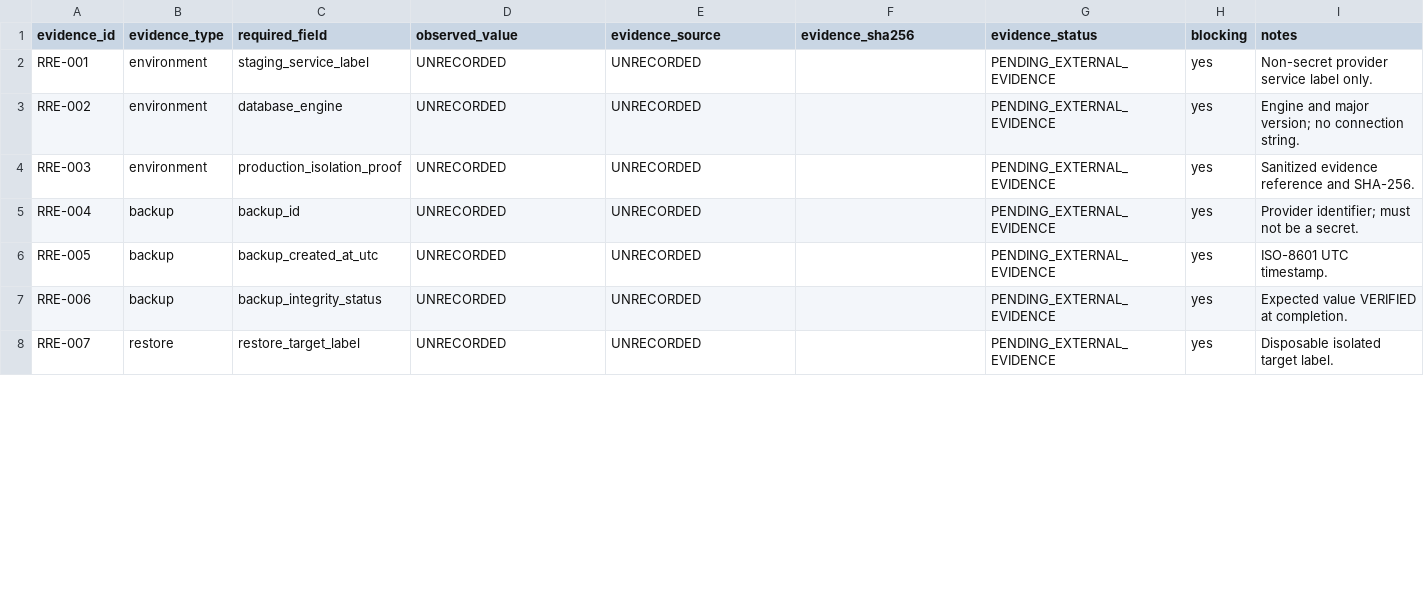
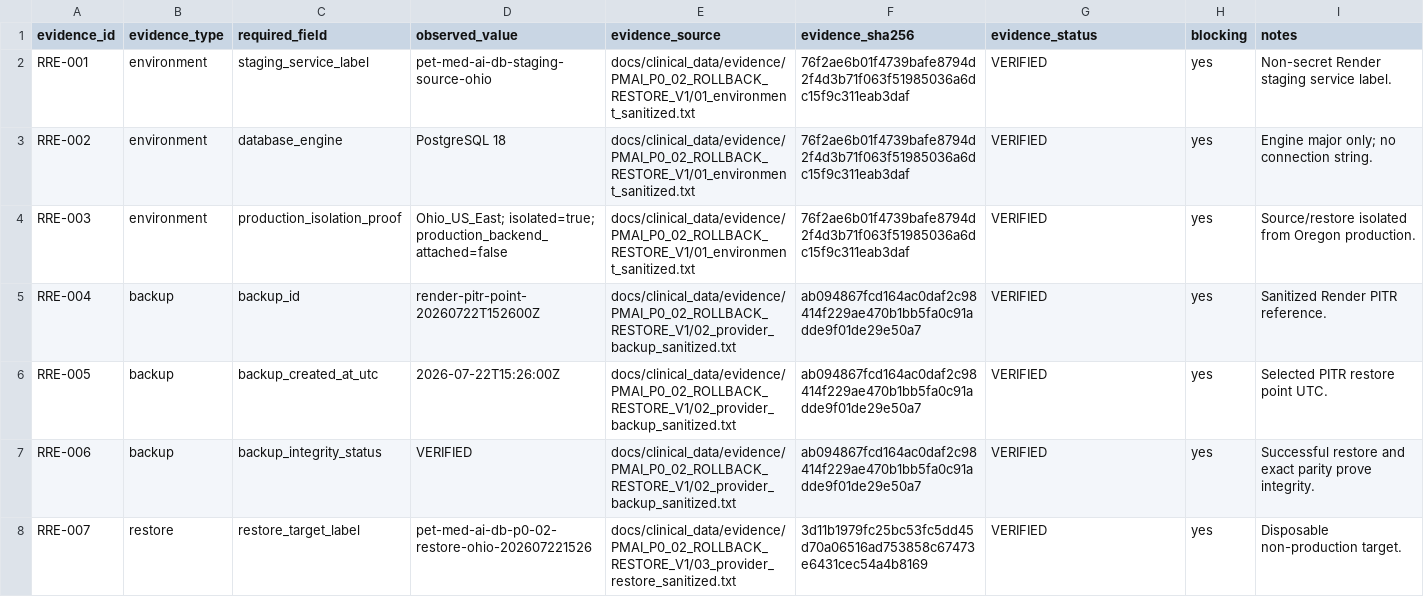
Before and after one commit to pet-med-ai/Pet-med-ai, a CSV file: docs/clinical_data/TREATMENT_FRAMEWORK_SIGNED_REVIEW_STATE_PERSISTENCE_MIGRATION_ROLLBACK_RESTORE_EVIDENCE_REGISTER_V1.csv, drawn as a sheet; only a part is shown; the diff covers the shown part only.

Commit message:
Complete treatment framework migration rollback restore evidence v1

```diff
--- a/docs/clinical_data/TREATMENT_FRAMEWORK_SIGNED_REVIEW_STATE_PERSISTENCE_MIGRATION_ROLLBACK_RESTORE_EVIDENCE_REGISTER_V1.csv
+++ b/docs/clinical_data/TREATMENT_FRAMEWORK_SIGNED_REVIEW_STATE_PERSISTENCE_MIGRATION_ROLLBACK_RESTORE_EVIDENCE_REGISTER_V1.csv
@@ -1,8 +1,8 @@
 evidence_id,evidence_type,required_field,observed_value,evidence_source,evidence_sha256,evidence_status,blocking,notes
-RRE-001,environment,staging_service_label,UNRECORDED,UNRECORDED,,PENDING_EXTERNAL_EVIDENCE,yes,Non-secret provider service label only.
-RRE-002,environment,database_engine,UNRECORDED,UNRECORDED,,PENDING_EXTERNAL_EVIDENCE,yes,Engine and major version; no connection string.
-RRE-003,environment,production_isolation_proof,UNRECORDED,UNRECORDED,,PENDING_EXTERNAL_EVIDENCE,yes,Sanitized evidence reference and SHA-256.
-RRE-004,backup,backup_id,UNRECORDED,UNRECORDED,,PENDING_EXTERNAL_EVIDENCE,yes,Provider identifier; must not be a secret.
-RRE-005,backup,backup_created_at_utc,UNRECORDED,UNRECORDED,,PENDING_EXTERNAL_EVIDENCE,yes,ISO-8601 UTC timestamp.
-RRE-006,backup,backup_integrity_status,UNRECORDED,UNRECORDED,,PENDING_EXTERNAL_EVIDENCE,yes,Expected value VERIFIED at completion.
-RRE-007,restore,restore_target_label,UNRECORDED,UNRECORDED,,PENDING_EXTERNAL_EVIDENCE,yes,Disposable isolated target label.
+RRE-001,environment,staging_service_label,pet-med-ai-db-staging-source-ohio,docs/clinical_data/evidence/PMAI_P0_02_ROLLBACK_RESTORE_V1/01_environment_sanitized.txt,76f2ae6b01f4739bafe8794d2f4d3b71f063f51985036a6dc15f9c311eab3daf,VERIFIED,yes,Non-secret Render staging service label.
+RRE-002,environment,database_engine,PostgreSQL 18,docs/clinical_data/evidence/PMAI_P0_02_ROLLBACK_RESTORE_V1/01_environment_sanitized.txt,76f2ae6b01f4739bafe8794d2f4d3b71f063f51985036a6dc15f9c311eab3daf,VERIFIED,yes,Engine major only; no connection string.
+RRE-003,environment,production_isolation_proof,Ohio_US_East; isolated=true; production_backend_attached=false,docs/clinical_data/evidence/PMAI_P0_02_ROLLBACK_RESTORE_V1/01_environment_sanitized.txt,76f2ae6b01f4739bafe8794d2f4d3b71f063f51985036a6dc15f9c311eab3daf,VERIFIED,yes,Source/restore isolated from Oregon production.
+RRE-004,backup,backup_id,render-pitr-point-20260722T152600Z,docs/clinical_data/evidence/PMAI_P0_02_ROLLBACK_RESTORE_V1/02_provider_backup_sanitized.txt,ab094867fcd164ac0daf2c98414f229ae470b1bb5fa0c91adde9f01de29e50a7,VERIFIED,yes,Sanitized Render PITR reference.
+RRE-005,backup,backup_created_at_utc,2026-07-22T15:26:00Z,docs/clinical_data/evidence/PMAI_P0_02_ROLLBACK_RESTORE_V1/02_provider_backup_sanitized.txt,ab094867fcd164ac0daf2c98414f229ae470b1bb5fa0c91adde9f01de29e50a7,VERIFIED,yes,Selected PITR restore point UTC.
+RRE-006,backup,backup_integrity_status,VERIFIED,docs/clinical_data/evidence/PMAI_P0_02_ROLLBACK_RESTORE_V1/02_provider_backup_sanitized.txt,ab094867fcd164ac0daf2c98414f229ae470b1bb5fa0c91adde9f01de29e50a7,VERIFIED,yes,Successful restore and exact parity prove integrity.
+RRE-007,restore,restore_target_label,pet-med-ai-db-p0-02-restore-ohio-202607221526,docs/clinical_data/evidence/PMAI_P0_02_ROLLBACK_RESTORE_V1/03_provider_restore_sanitized.txt,3d11b1979fc25bc53fc5dd45d70a06516ad753858c67473e6431cec54a4b8169,VERIFIED,yes,Disposable non-production target.
```
Also changed, not shown: 60 edited cells elsewhere in this file, docs/clinical_data/TREATMENT_FRAMEWORK_SIGNED_REVIEW_STATE_PERSISTENCE_MIGRATION_ROLLBACK_RESTORE_CHECKLIST_V1.csv, docs/clinical_data/TREATMENT_FRAMEWORK_SIGNED_REVIEW_STATE_PERSISTENCE_MIGRATION_ROLLBACK_RESTORE_GO_NO_GO_V1.csv, 15 other files.
